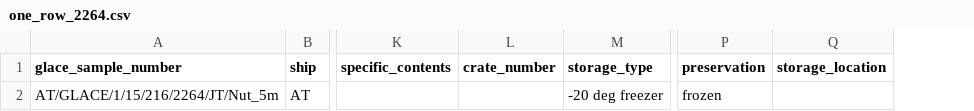
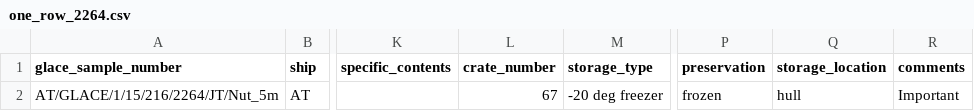
Before and after one commit to Swiss-Polar-Institute/science-cruise-data-management, a CSV file: ScienceCruiseDataManagement/samples/test_files/one_row_2264.csv, drawn as a sheet; only a part is shown, gaps mark what is left out; the diff names each change by its address in the sheet, - before the commit and + after, or states it on an @@ line.

Commit message:
Adds unit tests

```diff
--- a/ScienceCruiseDataManagement/samples/test_files/one_row_2264.csv
+++ b/ScienceCruiseDataManagement/samples/test_files/one_row_2264.csv
+column R (comments), row 2: Important
-L2 (crate_number): (empty)
+L2 (crate_number): 67
-Q2 (storage_location): (empty)
+Q2 (storage_location): hull
```
Also changed, not shown: 2 other files.
